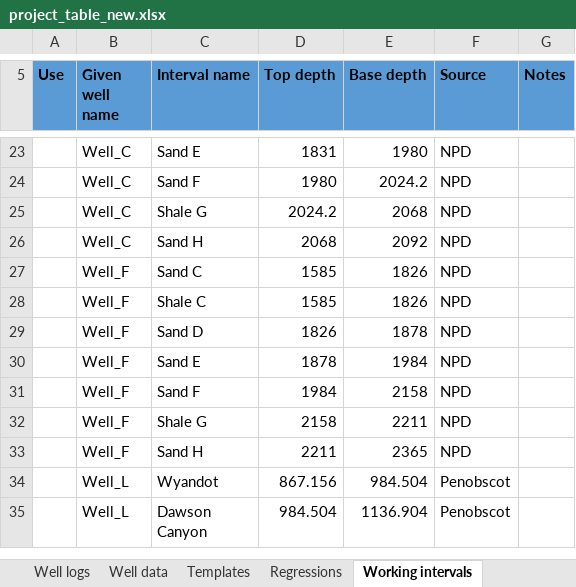
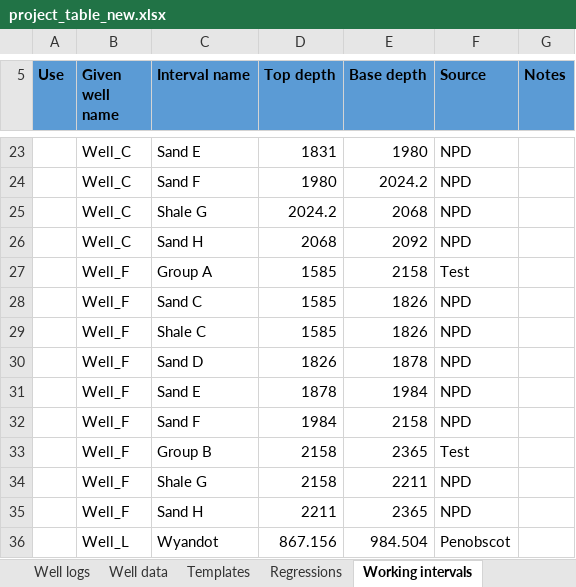
Before and after one commit to emblixt/blixt_rp, an Excel workbook: excels/project_table_new.xlsx, sheet Working intervals, drawn as a sheet; only a part is shown, gaps mark what is left out; the shorter side is filled out with more unchanged rows; values as stored, in another font and other column widths than the file's, no borders; the diff names each change by its address in the sheet, - before the commit and + after, or states it on an @@ line.

```diff
--- a/excels/project_table_new.xlsx (sheet Working intervals)
+++ b/excels/project_table_new.xlsx (sheet Working intervals)
+row 27:  | Well_F | Group A | 1585 | 2158 | Test
+row 33:  | Well_F | Group B | 2158 | 2365 | Test
```
Also changed, not shown: sheet Stratigraphic units, formulas that keep their value, 15 other files.
